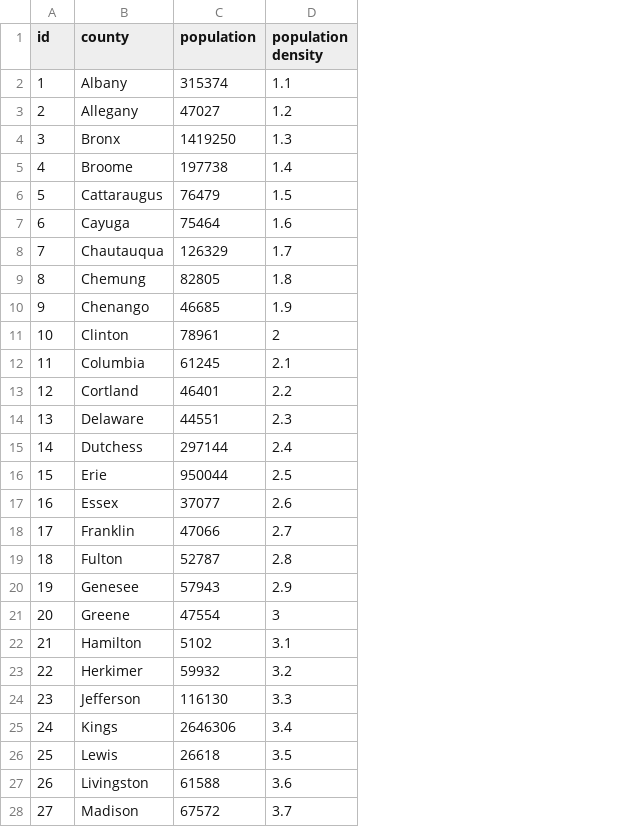
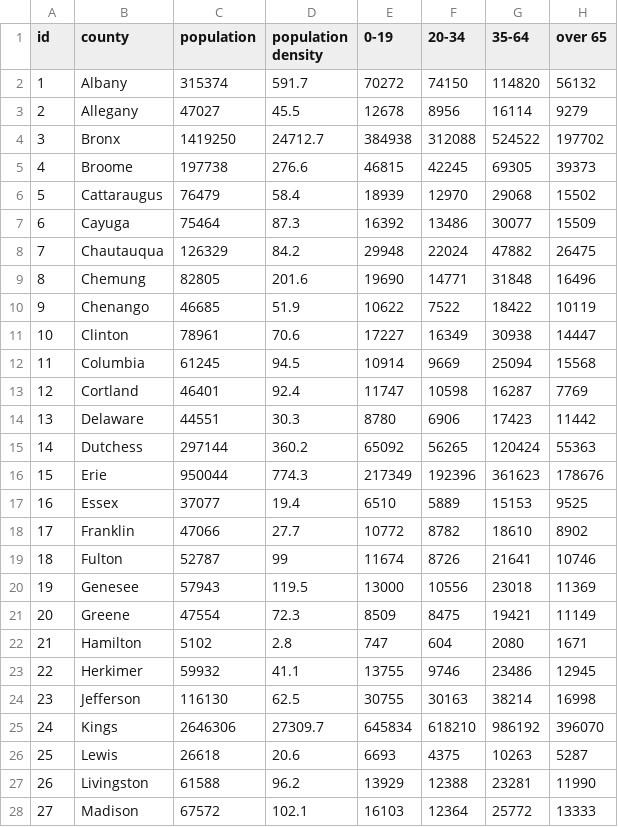
Before and after one commit to EliSlovik/Group-Project, a CSV file: random flies/Reader/data/file.csv, drawn as a sheet; only a part is shown; the diff covers the shown part only; the diff names each change by its address in the sheet, - before the commit and + after, or states it on an @@ line.

```diff
--- a/random flies/Reader/data/file.csv
+++ b/random flies/Reader/data/file.csv
+column E (0-19), rows 2-28: 70272 | 12678 | 384938 | 46815 | 18939 | 16392 | 29948 | 19690 | 10622 | 17227 | 10914 | 11747 | 8780 | 65092 | 217349 | 6510 | 10772 | 11674 | 13000 | 8509 | 747 | 13755 | 30755 | 645834 | 6693 | 13929 | 16103
+column F (20-34), rows 2-28: 74150 | 8956 | 312088 | 42245 | 12970 | 13486 | 22024 | 14771 | 7522 | 16349 | 9669 | 10598 | 6906 | 56265 | 192396 | 5889 | 8782 | 8726 | 10556 | 8475 | 604 | 9746 | 30163 | 618210 | 4375 | 12388 | 12364
+column G (35-64), rows 2-28: 114820 | 16114 | 524522 | 69305 | 29068 | 30077 | 47882 | 31848 | 18422 | 30938 | 25094 | 16287 | 17423 | 120424 | 361623 | 15153 | 18610 | 21641 | 23018 | 19421 | 2080 | 23486 | 38214 | 986192 | 10263 | 23281 | 25772
+column H (over 65), rows 2-28: 56132 | 9279 | 197702 | 39373 | 15502 | 15509 | 26475 | 16496 | 10119 | 14447 | 15568 | 7769 | 11442 | 55363 | 178676 | 9525 | 8902 | 10746 | 11369 | 11149 | 1671 | 12945 | 16998 | 396070 | 5287 | 11990 | 13333
-D2 (population density): 1.1
+D2 (population density): 591.7
-D3 (population density): 1.2
+D3 (population density): 45.5
-D4 (population density): 1.3
+D4 (population density): 24712.7
-D5 (population density): 1.4
+D5 (population density): 276.6
-D6 (population density): 1.5
+D6 (population density): 58.4
-D7 (population density): 1.6
+D7 (population density): 87.3
-D8 (population density): 1.7
+D8 (population density): 84.2
-D9 (population density): 1.8
+D9 (population density): 201.6
-D10 (population density): 1.9
+D10 (population density): 51.9
-D11 (population density): 2
+D11 (population density): 70.6
-D12 (population density): 2.1
+D12 (population density): 94.5
-D13 (population density): 2.2
+D13 (population density): 92.4
-D14 (population density): 2.3
+D14 (population density): 30.3
-D15 (population density): 2.4
+D15 (population density): 360.2
-D16 (population density): 2.5
+D16 (population density): 774.3
-D17 (population density): 2.6
+D17 (population density): 19.4
-D18 (population density): 2.7
+D18 (population density): 27.7
-D19 (population density): 2.8
+D19 (population density): 99
-D20 (population density): 2.9
+D20 (population density): 119.5
-D21 (population density): 3
+D21 (population density): 72.3
-D22 (population density): 3.1
+D22 (population density): 2.8
-D23 (population density): 3.2
+D23 (population density): 41.1
-D24 (population density): 3.3
+D24 (population density): 62.5
-D25 (population density): 3.4
+D25 (population density): 27309.7
-D26 (population density): 3.5
+D26 (population density): 20.6
-D27 (population density): 3.6
+D27 (population density): 96.2
-D28 (population density): 3.7
+D28 (population density): 102.1
```
Also changed, not shown: 35 edited cells elsewhere in this file, 1 other file.
